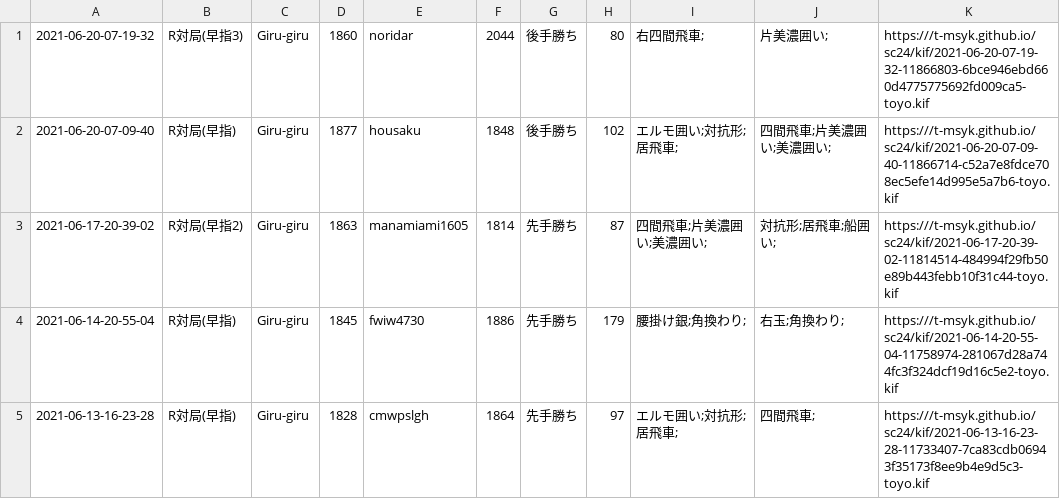
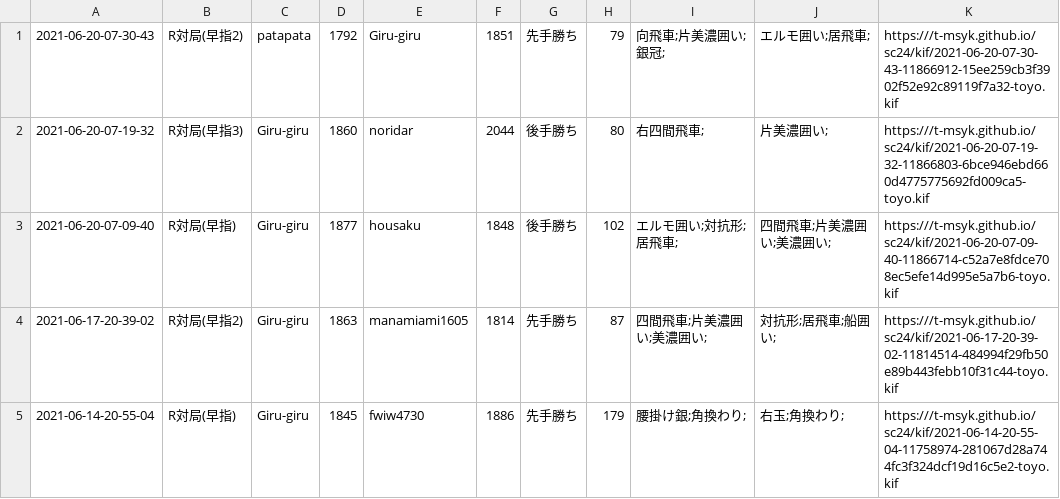
Before and after one commit to t-msyk/t-msyk.github.io, a CSV file: sc24/kif_table.csv, drawn as a sheet; only a part is shown; the shorter side is filled out with more unchanged rows.

Commit message:
Add data

```diff
--- a/sc24/kif_table.csv
+++ b/sc24/kif_table.csv
@@ -1 +1,2 @@
+2021-06-20-07-30-43,R対局(早指2),patapata,1792,Giru-giru,1851,先手勝ち,79,向飛車;片美濃囲い;銀冠;,エルモ囲い;居飛車;,https:///t-msyk.github.io/sc24/kif/2021-06-20-07-30-43-11866912-15ee259cb3f3902f52e92c89119f7a32-toyo.kif
 2021-06-20-07-19-32,R対局(早指3),Giru-giru,1860,noridar,2044,後手勝ち,80,右四間飛車;,片美濃囲い;,https:///t-msyk.github.io/sc24/kif/2021-06-20-07-19-32-11866803-6bce946ebd660d4775775692fd009ca5-toyo.kif
```
Also changed, not shown: 2 other files.
